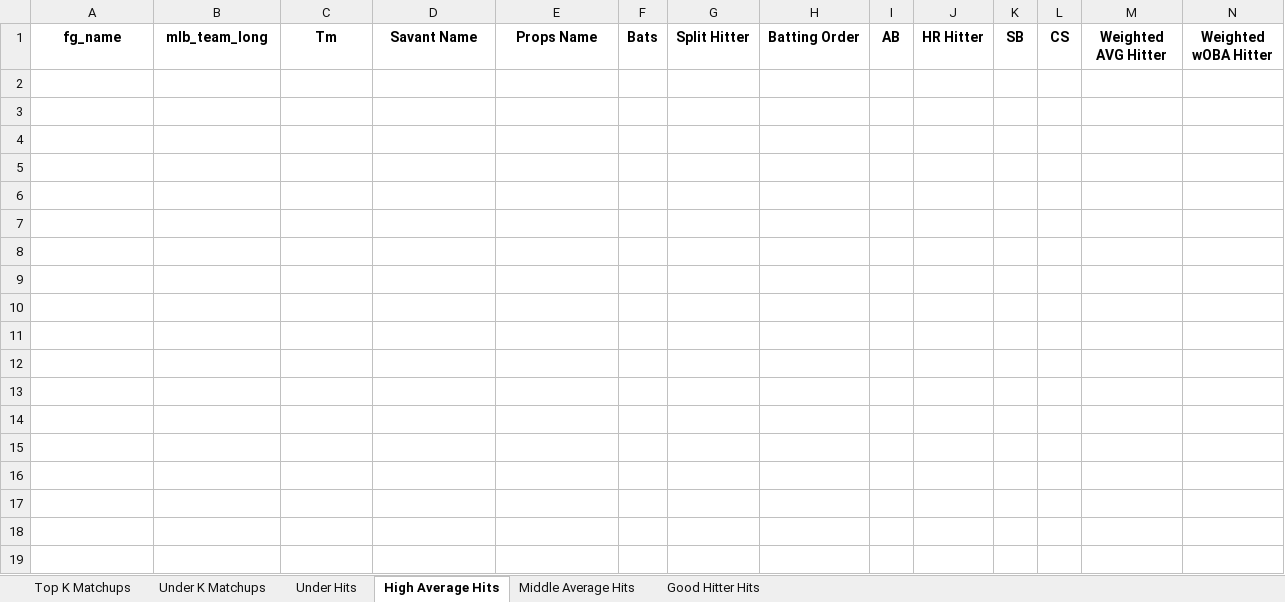
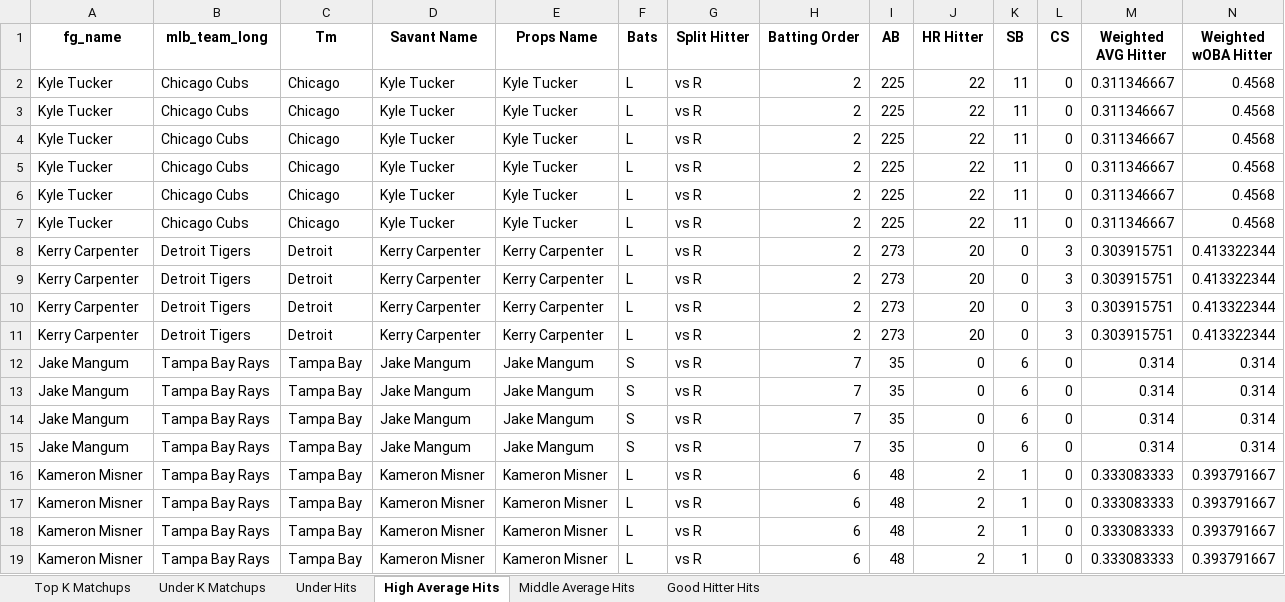
Before and after one commit to mtdewrocks/matchup, an Excel workbook: assets/Top Prop Lines.xlsx, sheet High Average Hits, drawn as a sheet; only a part is shown; values as stored, in another font and other column widths than the file's, no borders; rows hold the shown columns only; the diff names each change by its address in the sheet, - before the commit and + after, or states it on an @@ line.

```diff
--- a/assets/Top Prop Lines.xlsx (sheet High Average Hits)
+++ b/assets/Top Prop Lines.xlsx (sheet High Average Hits)
+row 2: Kyle Tucker | Chicago Cubs | Chicago | Kyle Tucker | Kyle Tucker | L | vs R | 2 | 225 | 22 | 11 | 0 | 0.311346667 | 0.4568
+row 3: Kyle Tucker | Chicago Cubs | Chicago | Kyle Tucker | Kyle Tucker | L | vs R | 2 | 225 | 22 | 11 | 0 | 0.311346667 | 0.4568
+row 4: Kyle Tucker | Chicago Cubs | Chicago | Kyle Tucker | Kyle Tucker | L | vs R | 2 | 225 | 22 | 11 | 0 | 0.311346667 | 0.4568
+row 5: Kyle Tucker | Chicago Cubs | Chicago | Kyle Tucker | Kyle Tucker | L | vs R | 2 | 225 | 22 | 11 | 0 | 0.311346667 | 0.4568
+row 6: Kyle Tucker | Chicago Cubs | Chicago | Kyle Tucker | Kyle Tucker | L | vs R | 2 | 225 | 22 | 11 | 0 | 0.311346667 | 0.4568
+row 7: Kyle Tucker | Chicago Cubs | Chicago | Kyle Tucker | Kyle Tucker | L | vs R | 2 | 225 | 22 | 11 | 0 | 0.311346667 | 0.4568
+row 8: Kerry Carpenter | Detroit Tigers | Detroit | Kerry Carpenter | Kerry Carpenter | L | vs R | 2 | 273 | 20 | 0 | 3 | 0.303915751 | 0.413322344
+row 9: Kerry Carpenter | Detroit Tigers | Detroit | Kerry Carpenter | Kerry Carpenter | L | vs R | 2 | 273 | 20 | 0 | 3 | 0.303915751 | 0.413322344
+row 10: Kerry Carpenter | Detroit Tigers | Detroit | Kerry Carpenter | Kerry Carpenter | L | vs R | 2 | 273 | 20 | 0 | 3 | 0.303915751 | 0.413322344
+row 11: Kerry Carpenter | Detroit Tigers | Detroit | Kerry Carpenter | Kerry Carpenter | L | vs R | 2 | 273 | 20 | 0 | 3 | 0.303915751 | 0.413322344
+row 12: Jake Mangum | Tampa Bay Rays | Tampa Bay | Jake Mangum | Jake Mangum | S | vs R | 7 | 35 | 0 | 6 | 0 | 0.314 | 0.314
+row 13: Jake Mangum | Tampa Bay Rays | Tampa Bay | Jake Mangum | Jake Mangum | S | vs R | 7 | 35 | 0 | 6 | 0 | 0.314 | 0.314
+row 14: Jake Mangum | Tampa Bay Rays | Tampa Bay | Jake Mangum | Jake Mangum | S | vs R | 7 | 35 | 0 | 6 | 0 | 0.314 | 0.314
+row 15: Jake Mangum | Tampa Bay Rays | Tampa Bay | Jake Mangum | Jake Mangum | S | vs R | 7 | 35 | 0 | 6 | 0 | 0.314 | 0.314
+row 16: Kameron Misner | Tampa Bay Rays | Tampa Bay | Kameron Misner | Kameron Misner | L | vs R | 6 | 48 | 2 | 1 | 0 | 0.333083333 | 0.393791667
+row 17: Kameron Misner | Tampa Bay Rays | Tampa Bay | Kameron Misner | Kameron Misner | L | vs R | 6 | 48 | 2 | 1 | 0 | 0.333083333 | 0.393791667
+row 18: Kameron Misner | Tampa Bay Rays | Tampa Bay | Kameron Misner | Kameron Misner | L | vs R | 6 | 48 | 2 | 1 | 0 | 0.333083333 | 0.393791667
+row 19: Kameron Misner | Tampa Bay Rays | Tampa Bay | Kameron Misner | Kameron Misner | L | vs R | 6 | 48 | 2 | 1 | 0 | 0.333083333 | 0.393791667
```
Also changed, not shown: sheet Under Hits, sheet Good Hitter Hits, sheet Middle Average Hits, sheet Under K Matchups, assets/2025_Hitting_Log.xlsx, assets/2025_Pitching_Logs.xlsx, 13 other files.
